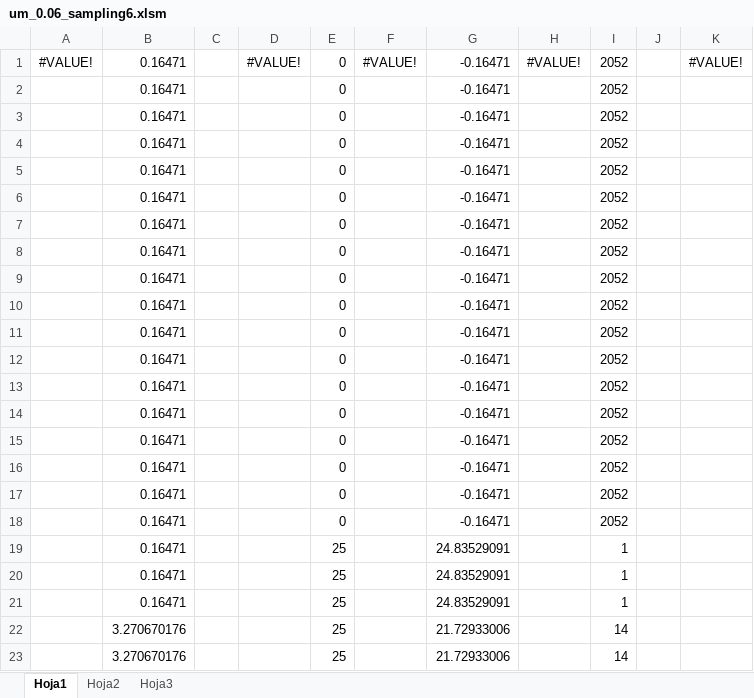
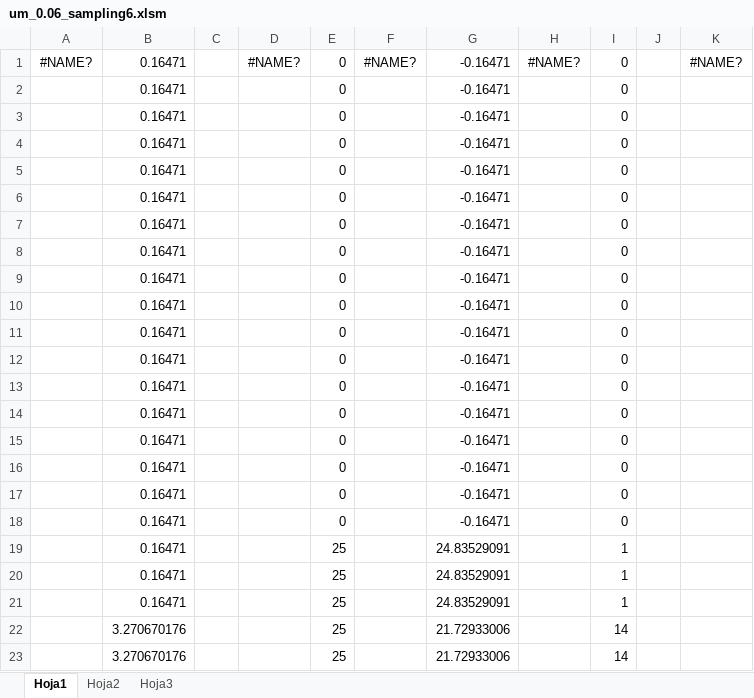
Before and after one commit to karelmon/BCE-MATLAB, an Excel workbook: Datos experimentales/datos/pruebas283/um_0.06_sampling6.xlsm, sheet Hoja1, drawn as a sheet; only a part is shown; values as stored, in another font and other column widths than the file's, no borders; removed rows and columns are numbered as before the commit, all else as after; the diff names each change by its address in the sheet, - before the commit and + after, or states it on an @@ line.

```diff
--- a/Datos experimentales/datos/pruebas283/um_0.06_sampling6.xlsm (sheet Hoja1)
+++ b/Datos experimentales/datos/pruebas283/um_0.06_sampling6.xlsm (sheet Hoja1)
-row 1: #VALUE! | 0.16471 |  | #VALUE! | 0 | #VALUE! | -0.16471 | #VALUE! | 2052 |  | #VALUE!
+row 1: #NAME? | 0.16471 |  | #NAME? | 0 | #NAME? | -0.16471 | #NAME? | 0 |  | #NAME?
-I2:I18: 2052
+I2:I18: 0
```
Also changed, not shown: Datos experimentales/datos/pruebas283/um_0.01_sampling6.xlsm, Datos experimentales/datos/pruebas283/um_0.02_sampling6.xlsm, 7 other files.
